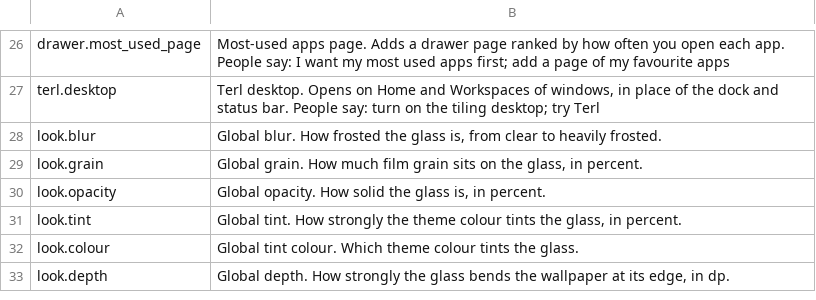
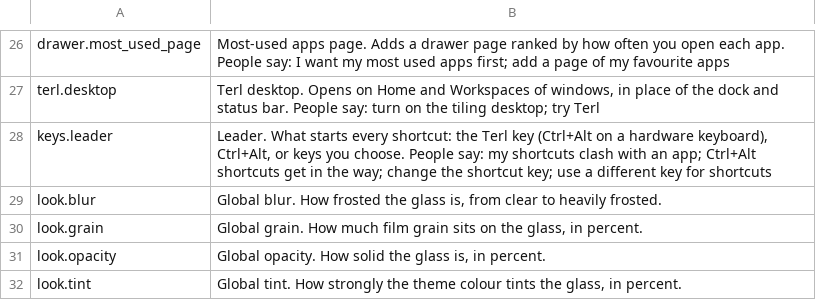
Before and after one commit to PickleHik3/termux-launcher, a TSV file: app/src/main/assets/assistant/settings-corpus.tsv, drawn as a sheet; only a part is shown, gaps mark what is left out; the shorter side is filled out with more unchanged rows; the diff names each change by its address in the sheet, - before the commit and + after, or states it on an @@ line.

```diff
--- a/app/src/main/assets/assistant/settings-corpus.tsv
+++ b/app/src/main/assets/assistant/settings-corpus.tsv
+row 28: keys.leader | Leader. What starts every shortcut: the Terl key (Ctrl+Alt on a hardware keyboard), Ctrl+Alt, or keys you choose. People say: my shortcuts clash with an app; Ctrl+Alt shortcuts get in the way; change the shortcut key; use a different key for shortcuts
```
Also changed, not shown: 2 other files.
